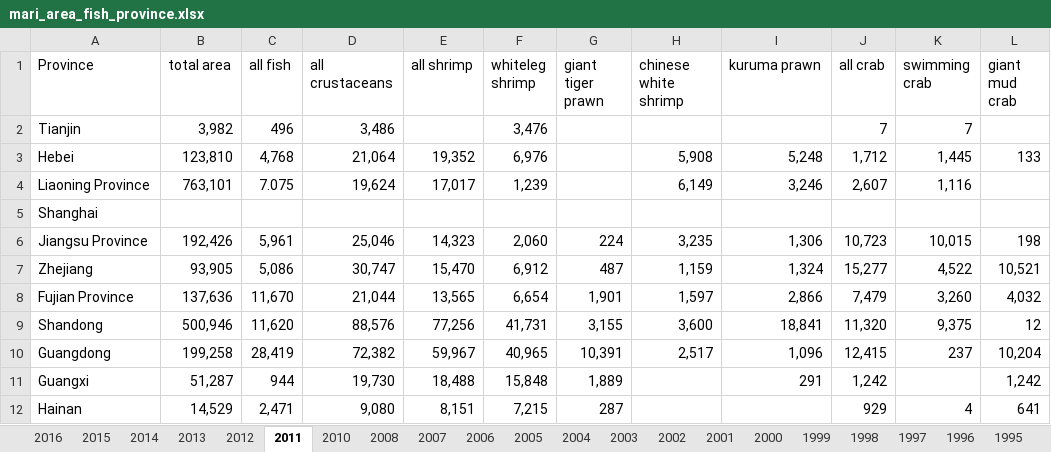
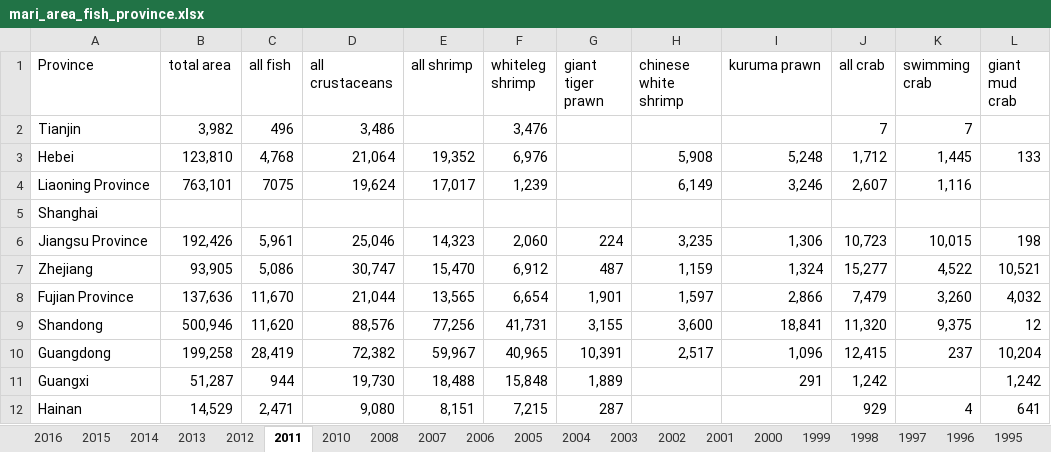
Before and after one commit to szuwalski/AquaFish, an Excel workbook: Data/mari_area_fish_province.xlsx, sheet 2011, drawn as a sheet; values as stored, in another font and other column widths than the file's, no borders; the diff names each change by its address in the sheet, - before the commit and + after, or states it on an @@ line.

```diff
--- a/Data/mari_area_fish_province.xlsx (sheet 2011)
+++ b/Data/mari_area_fish_province.xlsx (sheet 2011)
-C4 (all fish): 7.075
+C4 (all fish): 7075
```
Also changed, not shown: Data/mari_area_algae_province.xlsx, Data/mariculture_shellfish_province.xlsx, 45 other files.
